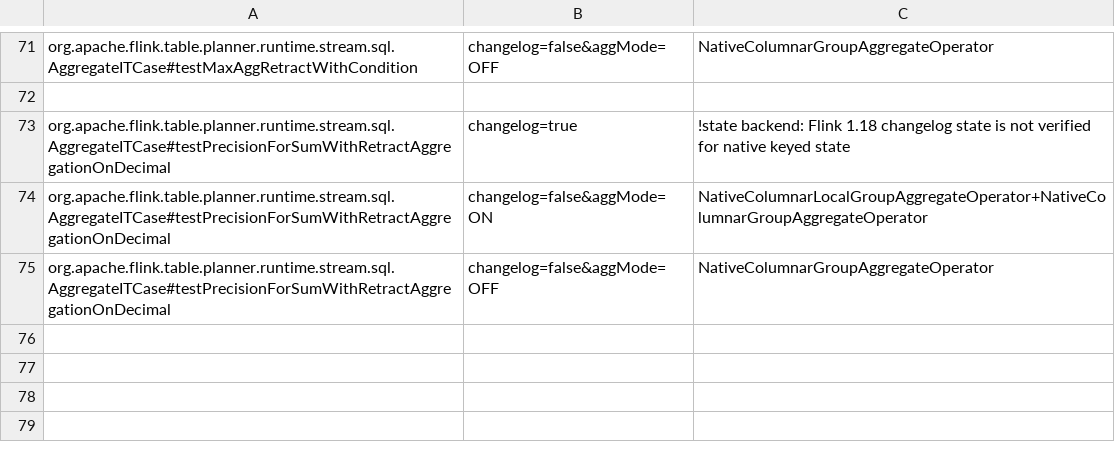
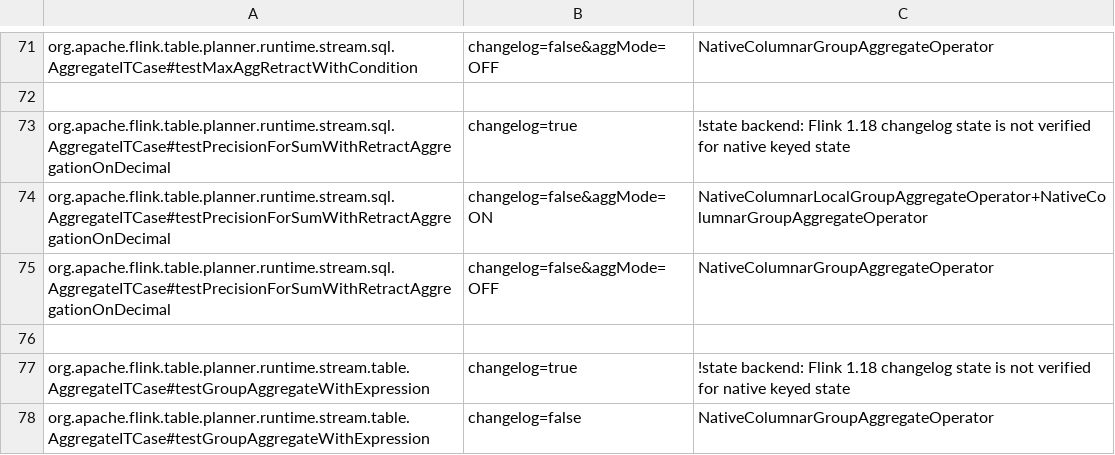
Before and after one commit to datafusion-contrib/StreamFusion, a TSV file: dev/flink-suite/agent/src/main/resources/native-execution-flink1.18-state.tsv, drawn as a sheet; only a part is shown, gaps mark what is left out; the diff names each change by its address in the sheet, - before the commit and + after, or states it on an @@ line.

Commit message:
Preserve released generic FIRST/LAST values through native grouped state
Flink 2.2's generic factory admits binary, collections, rows and intervals;
1.18 retains its released scalar factory limits. Bind complete Arrow value
schemas before the first update and before restoring typed snapshots. Carry
collection representation through the verified aggregate boundary, including
nested constructors, without widening unrelated identity-sensitive operators.

Preserve binary retraction identity, unique arrival order, NULL handling and
released DISTINCT restrictions. Skip unused FIRST/NULL values and compare
non-floating nested arrays without constructing ArrayData for each equality.

Two profiled optimization passes reduce million-row ARRAY/ROW/MAP jobs from
1.940/5.780/7.043 s to 0.753/1.794/3.081 s. Stock remains faster at
0.508/0.573/0.867 s; accepted coverage groundwork is documented, with remaining
scalar/output work in #443. Retracting ARRAY improves to 0.268 s versus stock
0.347 s. Matched canonical fallback, raw trials and library hashes are retained.

Validation: 84 final Flink 2.2 typed/phase/recovery checks; 16 immediate and
12 immediate recovery checks on the initial implementation; 72 explicit 1.18
factory-rejection checks, plus released skips. Final scalar and representation
regressions, native suite, agent contracts and scope checks pass. Independent
view TTL and other original context items remain separate work.

```diff
--- a/dev/flink-suite/agent/src/main/resources/native-execution-flink1.18-state.tsv
+++ b/dev/flink-suite/agent/src/main/resources/native-execution-flink1.18-state.tsv
+row 76: (empty)
+row 77: org.apache.flink.table.planner.runtime.stream.table.AggregateITCase#testGroupAggregateWithExpression | changelog=true | !state backend: Flink 1.18 changelog state is not verified for native keyed state
+row 78: org.apache.flink.table.planner.runtime.stream.table.AggregateITCase#testGroupAggregateWithExpression | changelog=false | NativeColumnarGroupAggregateOperator
```
Also changed, not shown: dev/flink-suite/agent/src/main/resources/native-execution-flink1.18.tsv, dev/flink-suite/agent/src/main/resources/native-execution.tsv, 19 other files.
